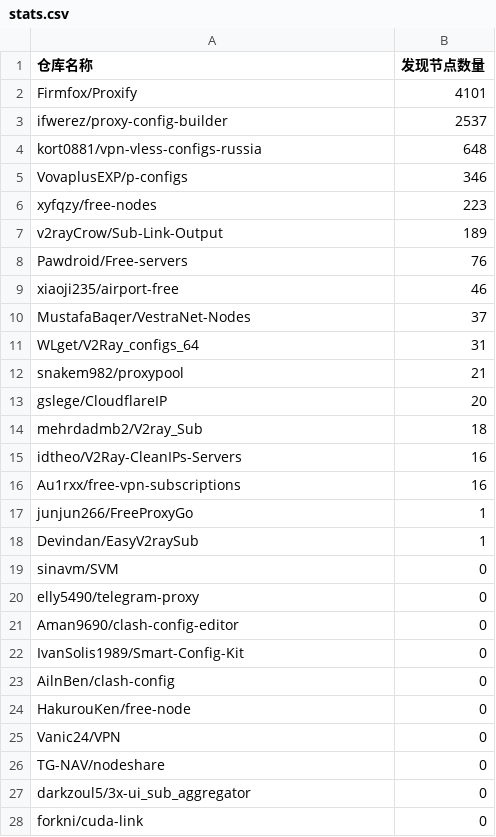
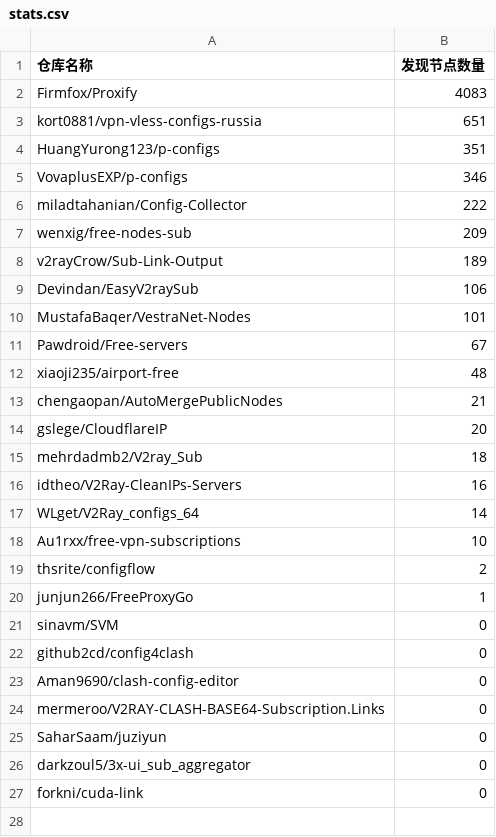
Before and after one commit to qjlxg/off, a CSV file: results/stats.csv, drawn as a sheet; only a part is shown; the diff covers the shown part only.

```diff
--- a/results/stats.csv
+++ b/results/stats.csv
@@ -1,13 +1,14 @@
 仓库名称,发现节点数量
-Firmfox/Proxify,4101
-ifwerez/proxy-config-builder,2537
-kort0881/vpn-vless-configs-russia,648
+Firmfox/Proxify,4083
+kort0881/vpn-vless-configs-russia,651
+HuangYurong123/p-configs,351
 VovaplusEXP/p-configs,346
-xyfqzy/free-nodes,223
+miladtahanian/Config-Collector,222
+wenxig/free-nodes-sub,209
 v2rayCrow/Sub-Link-Output,189
-Pawdroid/Free-servers,76
-xiaoji235/airport-free,46
-MustafaBaqer/VestraNet-Nodes,37
-WLget/V2Ray_configs_64,31
-snakem982/proxypool,21
+Devindan/EasyV2raySub,106
+MustafaBaqer/VestraNet-Nodes,101
+Pawdroid/Free-servers,67
+xiaoji235/airport-free,48
+chengaopan/AutoMergePublicNodes,21
 gslege/CloudflareIP,20
@@ -15,13 +16,11 @@ mehrdadmb2/V2ray_Sub,18
 idtheo/V2Ray-CleanIPs-Servers,16
-Au1rxx/free-vpn-subscriptions,16
+WLget/V2Ray_configs_64,14
+Au1rxx/free-vpn-subscriptions,10
+thsrite/configflow,2
 junjun266/FreeProxyGo,1
-Devindan/EasyV2raySub,1
 sinavm/SVM,0
-elly5490/telegram-proxy,0
+github2cd/config4clash,0
 Aman9690/clash-config-editor,0
-IvanSolis1989/Smart-Config-Kit,0
-AilnBen/clash-config,0
-HakurouKen/free-node,0
-Vanic24/VPN,0
-TG-NAV/nodeshare,0
+mermeroo/V2RAY-CLASH-BASE64-Subscription.Links,0
+SaharSaam/juziyun,0
 darkzoul5/3x-ui_sub_aggregator,0
```
Also changed, not shown: 1 removed row elsewhere in this file, 1 other file.
